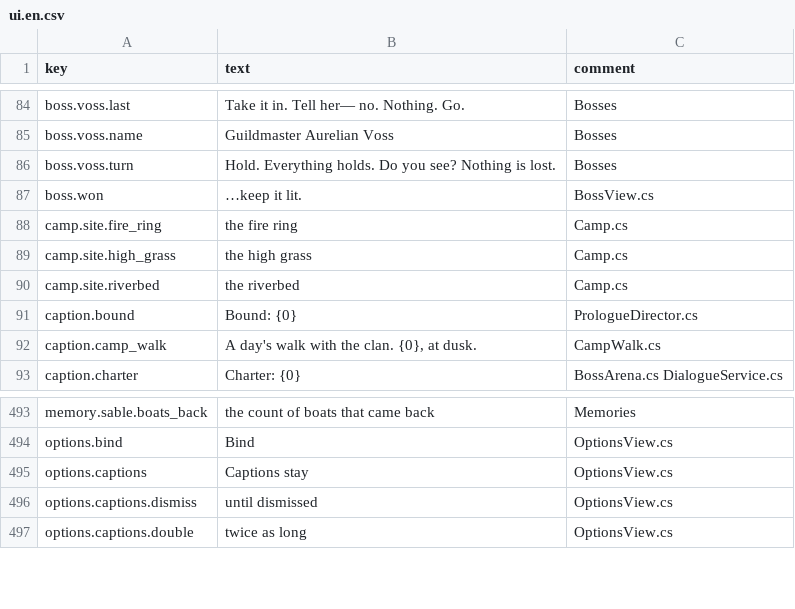
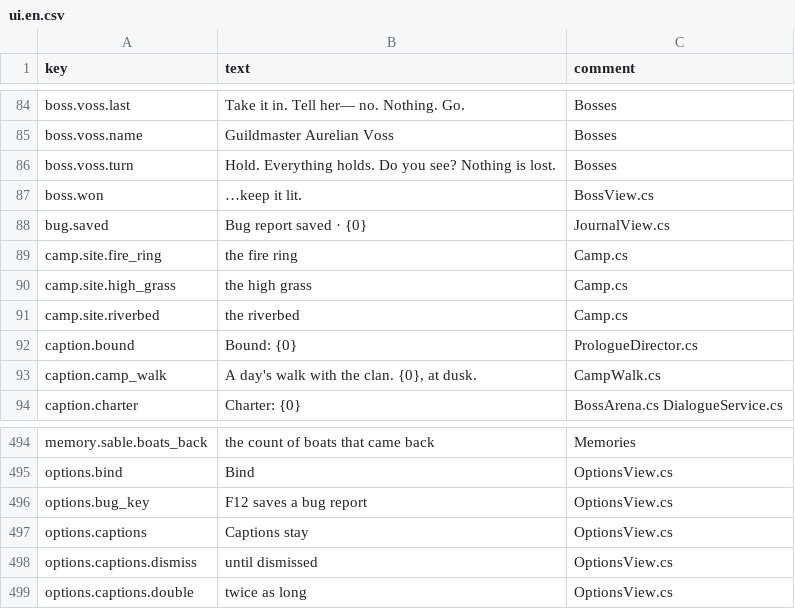
Before and after one commit to lakshgupta8/LastCartographer, a CSV file: LastCartographer/Assets/_Project/Settings/Localization/ui.en.csv, drawn as a sheet; only a part is shown, gaps mark what is left out; the diff names each change by its address in the sheet, - before the commit and + after, or states it on an @@ line.

```diff
--- a/LastCartographer/Assets/_Project/Settings/Localization/ui.en.csv
+++ b/LastCartographer/Assets/_Project/Settings/Localization/ui.en.csv
+row 88: bug.saved | Bug report saved · {0} | JournalView.cs
+row 496: options.bug_key | F12 saves a bug report | OptionsView.cs
```
Also changed, not shown: 19 other files.
